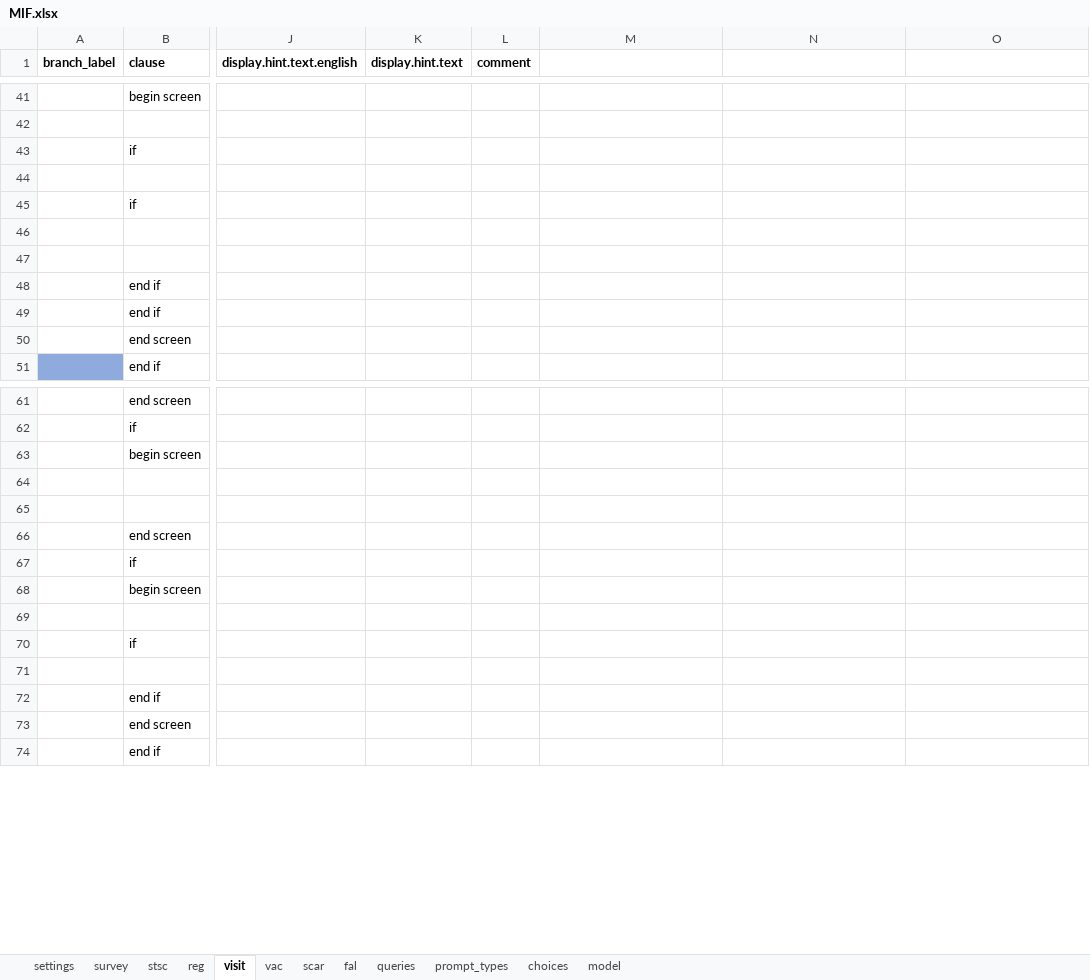
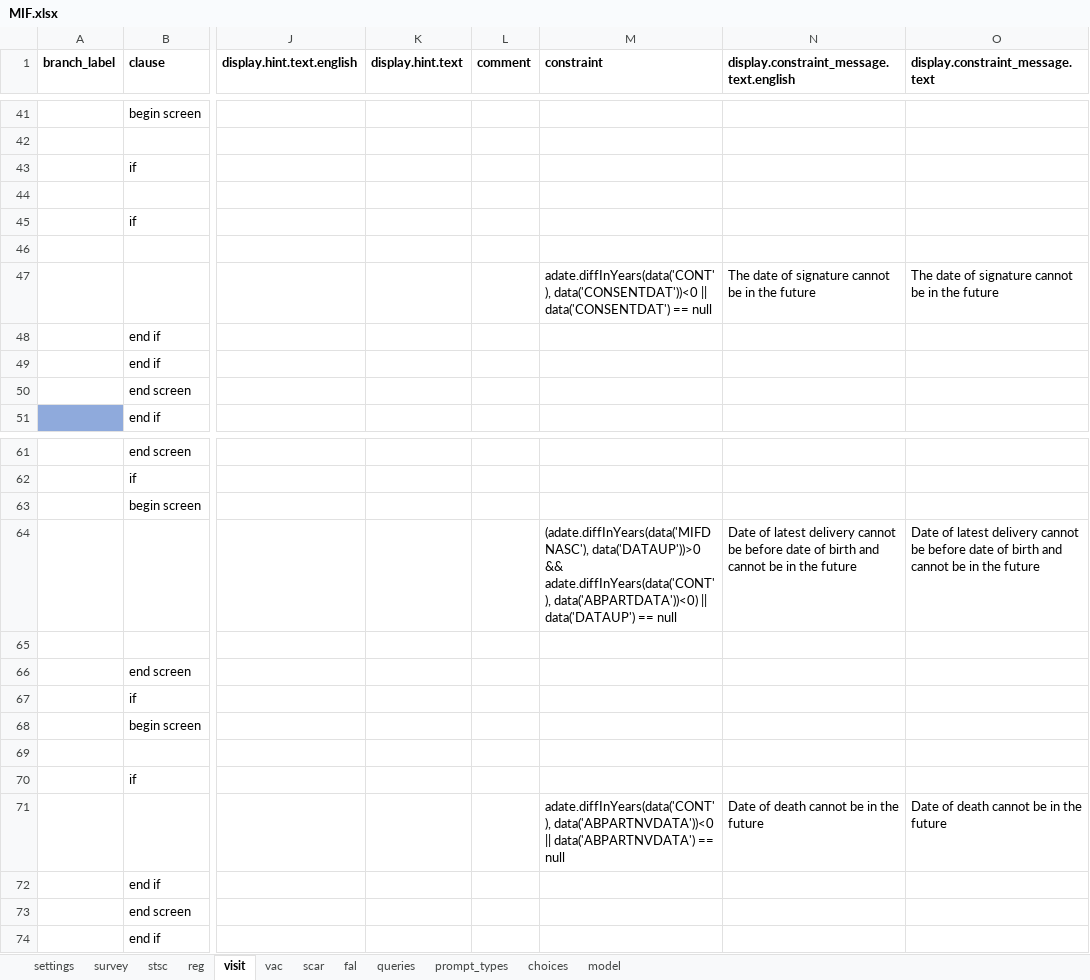
Before and after one commit to BandimHealthProject/freebase, an Excel workbook: app/config/tables/MIF/forms/MIF/MIF.xlsx, sheet visit, drawn as a sheet; only a part is shown, gaps mark what is left out; values as stored, in another font and other column widths than the file's, no borders; the diff names each change by its address in the sheet, - before the commit and + after, or states it on an @@ line.

```diff
--- a/app/config/tables/MIF/forms/MIF/MIF.xlsx (sheet visit)
+++ b/app/config/tables/MIF/forms/MIF/MIF.xlsx (sheet visit)
-M1: (empty)
+M1: constraint
-N1: (empty)
+N1: display.constraint_message.text.english
-O1: (empty)
+O1: display.constraint_message.text
-M47 (constraint): (empty)
+M47 (constraint): adate.diffInYears(data('CONT'), data('CONSENTDAT'))<0 || data('CONSENTDAT') == null
-N47: (empty)
+N47: The date of signature cannot be in the future
-O47 (display.constraint_message.text): (empty)
+O47 (display.constraint_message.text): The date of signature cannot be in the future
-M64 (constraint): (empty)
+M64 (constraint): (adate.diffInYears(data('MIFDNASC'), data('DATAUP'))>0 && adate.diffInYears(data('CONT'), data('ABPARTDATA'))<0) || data('DATAUP') == null
-N64: (empty)
+N64: Date of latest delivery cannot be before date of birth and cannot be in the future
-O64 (display.constraint_message.text): (empty)
+O64 (display.constraint_message.text): Date of latest delivery cannot be before date of birth and cannot be in the future
-M71 (constraint): (empty)
+M71 (constraint): adate.diffInYears(data('CONT'), data('ABPARTNVDATA'))<0 || data('ABPARTNVDATA') == null
-N71: (empty)
+N71: Date of death cannot be in the future
-O71 (display.constraint_message.text): (empty)
+O71 (display.constraint_message.text): Date of death cannot be in the future
```
Also changed, not shown: sheet vac, sheet stsc, sheet reg, sheet fal.
